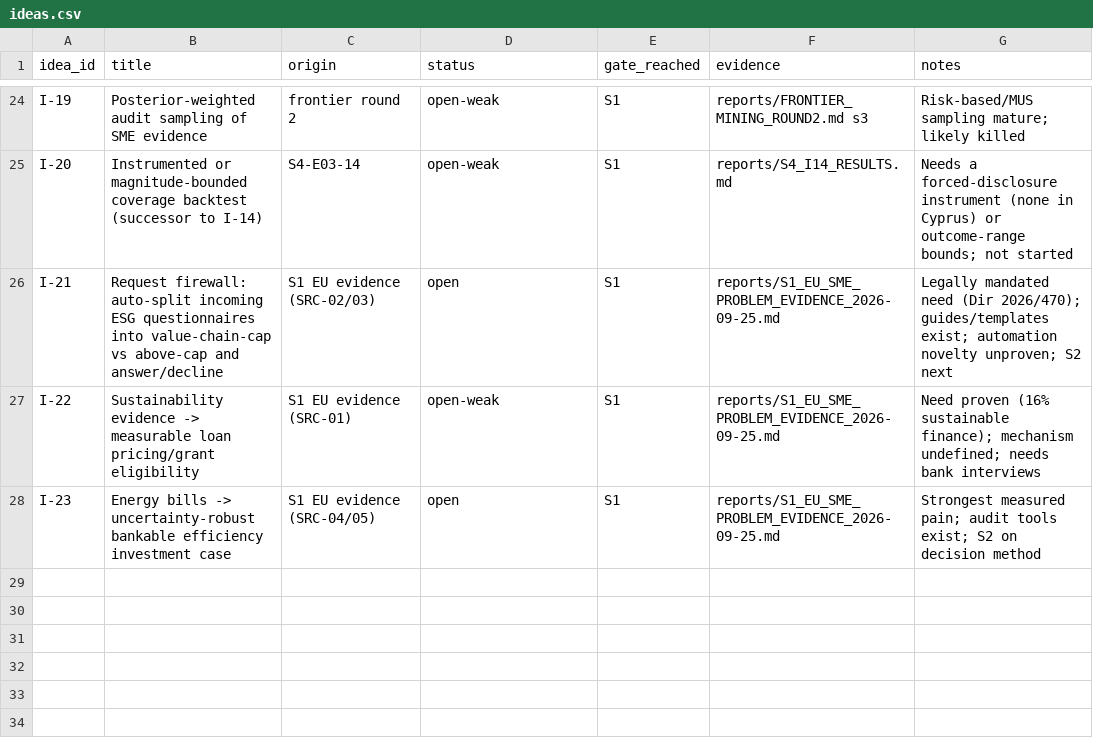
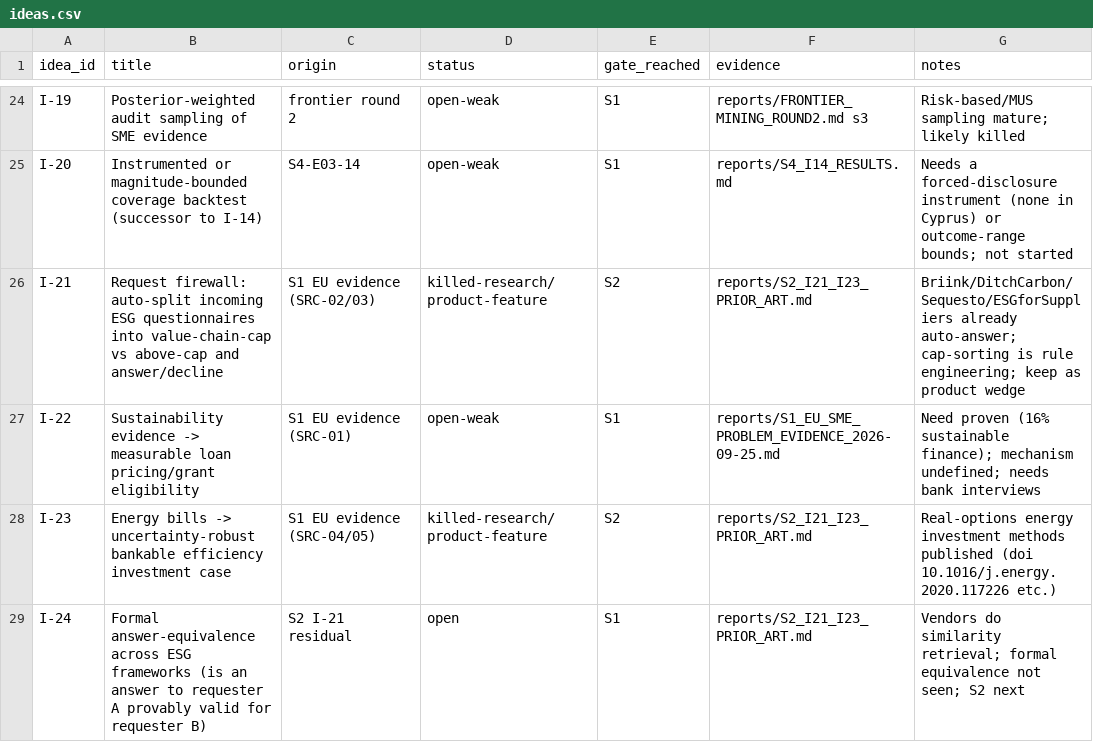
Before and after one commit to programmeradu/cyprus-connect, a CSV file: research/ideas.csv, drawn as a sheet; only a part is shown, gaps mark what is left out; the diff names each change by its address in the sheet, - before the commit and + after, or states it on an @@ line.

```diff
--- a/research/ideas.csv
+++ b/research/ideas.csv
-D26 (status): open
+D26 (status): killed-research/product-feature
-E26 (gate_reached): S1
+E26 (gate_reached): S2
-F26 (evidence): reports/S1_EU_SME_PROBLEM_EVIDENCE_2026-09-25.md
+F26 (evidence): reports/S2_I21_I23_PRIOR_ART.md
-G26 (notes): Legally mandated need (Dir 2026/470); guides/templates exist; automation novelty unproven; S2 next
+G26 (notes): Briink/DitchCarbon/Sequesto/ESGforSuppliers already auto-answer; cap-sorting is rule engineering; keep as product wedge
-D28 (status): open
+D28 (status): killed-research/product-feature
-E28 (gate_reached): S1
+E28 (gate_reached): S2
-F28 (evidence): reports/S1_EU_SME_PROBLEM_EVIDENCE_2026-09-25.md
+F28 (evidence): reports/S2_I21_I23_PRIOR_ART.md
-G28 (notes): Strongest measured pain; audit tools exist; S2 on decision method
+G28 (notes): Real-options energy investment methods published (doi 10.1016/j.energy.2020.117226 etc.)
+row 29: I-24 | Formal answer-equivalence across ESG frameworks (is an answer to requester A provably valid for requester B) | S2 I-21 residual | open | S1 | reports/S2_I21_I23_PRIOR_ART.md | Vendors do similarity retrieval; formal equivalence not seen; S2 next
```
Also changed, not shown: research/registry.csv, 1 other file.
